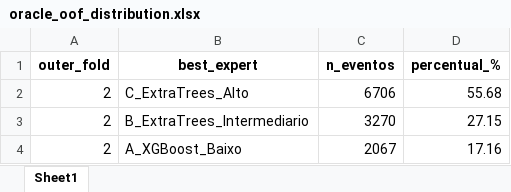
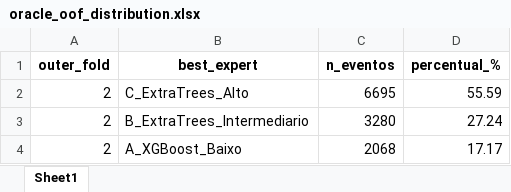
Before and after one commit to guimatiolli/SOH_EV_Real_Data, an Excel workbook: OUTPUT/gate_oof/fold_2/oracle_oof_distribution.xlsx, sheet Sheet1, drawn as a sheet; values as stored, in another font and other column widths than the file's, no borders; the diff names each change by its address in the sheet, - before the commit and + after, or states it on an @@ line.

```diff
--- a/OUTPUT/gate_oof/fold_2/oracle_oof_distribution.xlsx (sheet Sheet1)
+++ b/OUTPUT/gate_oof/fold_2/oracle_oof_distribution.xlsx (sheet Sheet1)
-C2 (n_eventos): 6706
+C2 (n_eventos): 6695
-D2 (percentual_%): 55.68
+D2 (percentual_%): 55.59
-C3 (n_eventos): 3270
+C3 (n_eventos): 3280
-D3 (percentual_%): 27.15
+D3 (percentual_%): 27.24
-C4 (n_eventos): 2067
+C4 (n_eventos): 2068
-D4 (percentual_%): 17.16
+D4 (percentual_%): 17.17
```
Also changed, not shown: OUTPUT/gate_oof/fold_0/oracle_oof_distribution.xlsx, OUTPUT/gate_oof/fold_1/expert_inner_metrics.xlsx, 19 other files.
